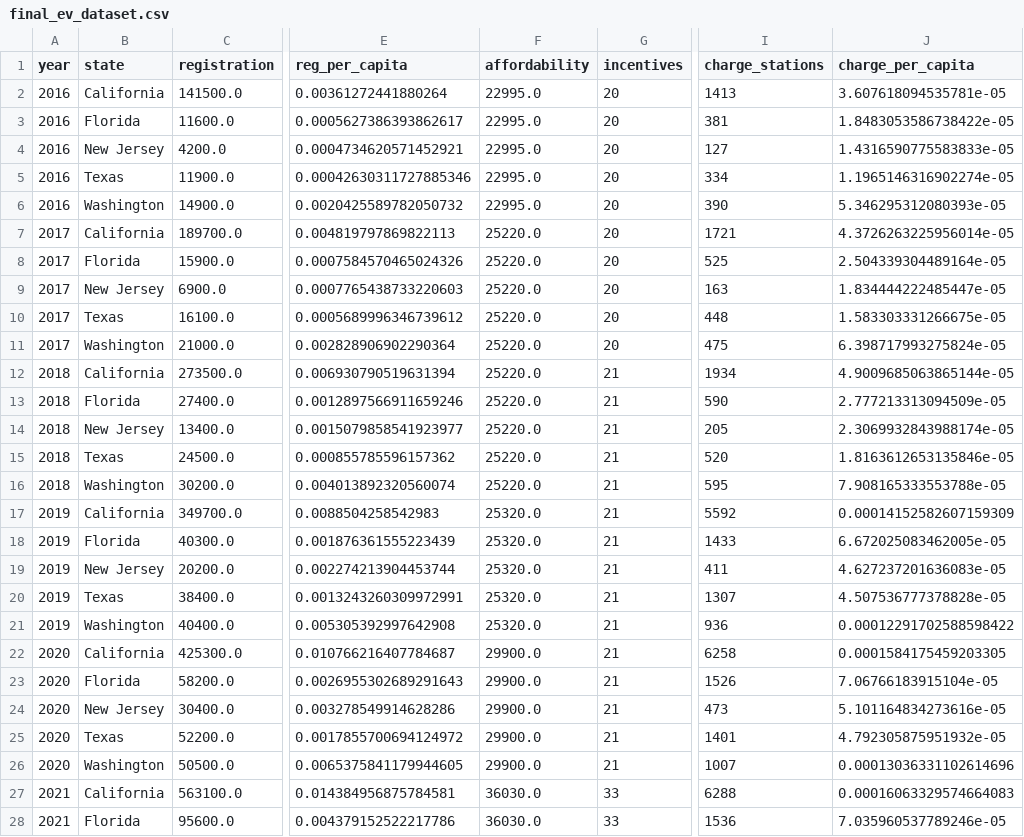
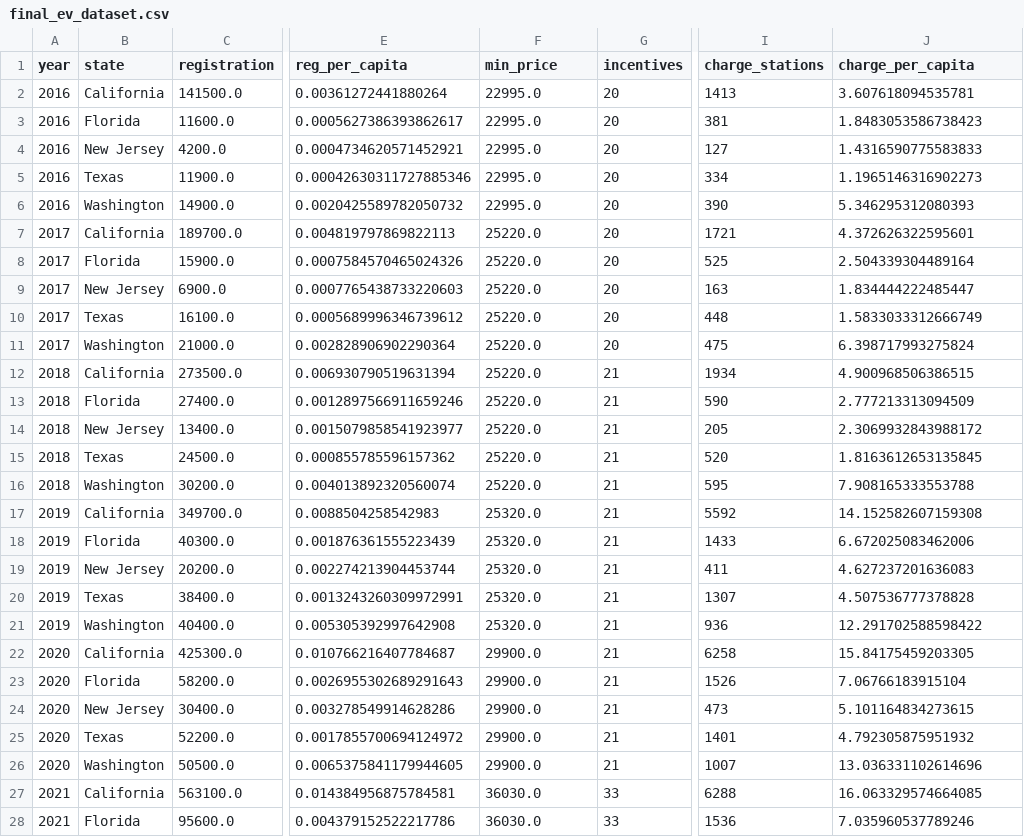
Before and after one commit to kyle-du/ev-research-proj, a CSV file: final_ev_dataset.csv, drawn as a sheet; only a part is shown, gaps mark what is left out; the diff covers the shown part only; the diff names each change by its address in the sheet, - before the commit and + after, or states it on an @@ line.

```diff
--- a/final_ev_dataset.csv
+++ b/final_ev_dataset.csv
-F1: affordability
+F1: min_price
-J2 (charge_per_capita): 3.607618094535781e-05
+J2 (charge_per_capita): 3.607618094535781
-J3 (charge_per_capita): 1.8483053586738422e-05
+J3 (charge_per_capita): 1.8483053586738423
-J4 (charge_per_capita): 1.4316590775583833e-05
+J4 (charge_per_capita): 1.4316590775583833
-J5 (charge_per_capita): 1.1965146316902274e-05
+J5 (charge_per_capita): 1.1965146316902273
-J6 (charge_per_capita): 5.346295312080393e-05
+J6 (charge_per_capita): 5.346295312080393
-J7 (charge_per_capita): 4.3726263225956014e-05
+J7 (charge_per_capita): 4.372626322595601
-J8 (charge_per_capita): 2.504339304489164e-05
+J8 (charge_per_capita): 2.504339304489164
-J9 (charge_per_capita): 1.834444222485447e-05
+J9 (charge_per_capita): 1.834444222485447
-J10 (charge_per_capita): 1.583303331266675e-05
+J10 (charge_per_capita): 1.5833033312666749
-J11 (charge_per_capita): 6.398717993275824e-05
+J11 (charge_per_capita): 6.398717993275824
-J12 (charge_per_capita): 4.9009685063865144e-05
+J12 (charge_per_capita): 4.900968506386515
-J13 (charge_per_capita): 2.777213313094509e-05
+J13 (charge_per_capita): 2.777213313094509
-J14 (charge_per_capita): 2.3069932843988174e-05
+J14 (charge_per_capita): 2.3069932843988172
-J15 (charge_per_capita): 1.8163612653135846e-05
+J15 (charge_per_capita): 1.8163612653135845
-J16 (charge_per_capita): 7.908165333553788e-05
+J16 (charge_per_capita): 7.908165333553788
-J17 (charge_per_capita): 0.00014152582607159309
+J17 (charge_per_capita): 14.152582607159308
-J18 (charge_per_capita): 6.672025083462005e-05
+J18 (charge_per_capita): 6.672025083462006
-J19 (charge_per_capita): 4.627237201636083e-05
+J19 (charge_per_capita): 4.627237201636083
-J20 (charge_per_capita): 4.507536777378828e-05
+J20 (charge_per_capita): 4.507536777378828
-J21 (charge_per_capita): 0.00012291702588598422
+J21 (charge_per_capita): 12.291702588598422
-J22 (charge_per_capita): 0.0001584175459203305
+J22 (charge_per_capita): 15.84175459203305
-J23 (charge_per_capita): 7.06766183915104e-05
+J23 (charge_per_capita): 7.06766183915104
-J24 (charge_per_capita): 5.101164834273616e-05
+J24 (charge_per_capita): 5.101164834273615
-J25 (charge_per_capita): 4.792305875951932e-05
+J25 (charge_per_capita): 4.792305875951932
-J26 (charge_per_capita): 0.00013036331102614696
+J26 (charge_per_capita): 13.036331102614696
-J27 (charge_per_capita): 0.00016063329574664083
+J27 (charge_per_capita): 16.063329574664085
-J28 (charge_per_capita): 7.035960537789246e-05
+J28 (charge_per_capita): 7.035960537789246
```
Also changed, not shown: 13 edited cells elsewhere in this file, 2 other files.
